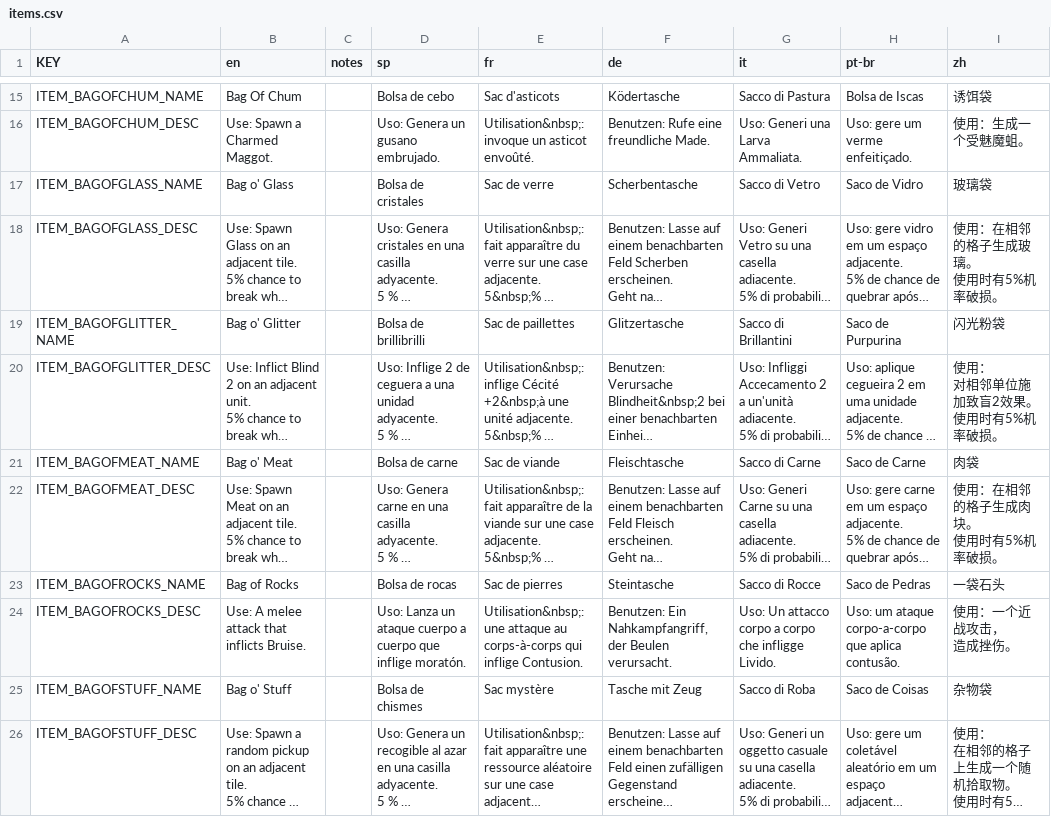
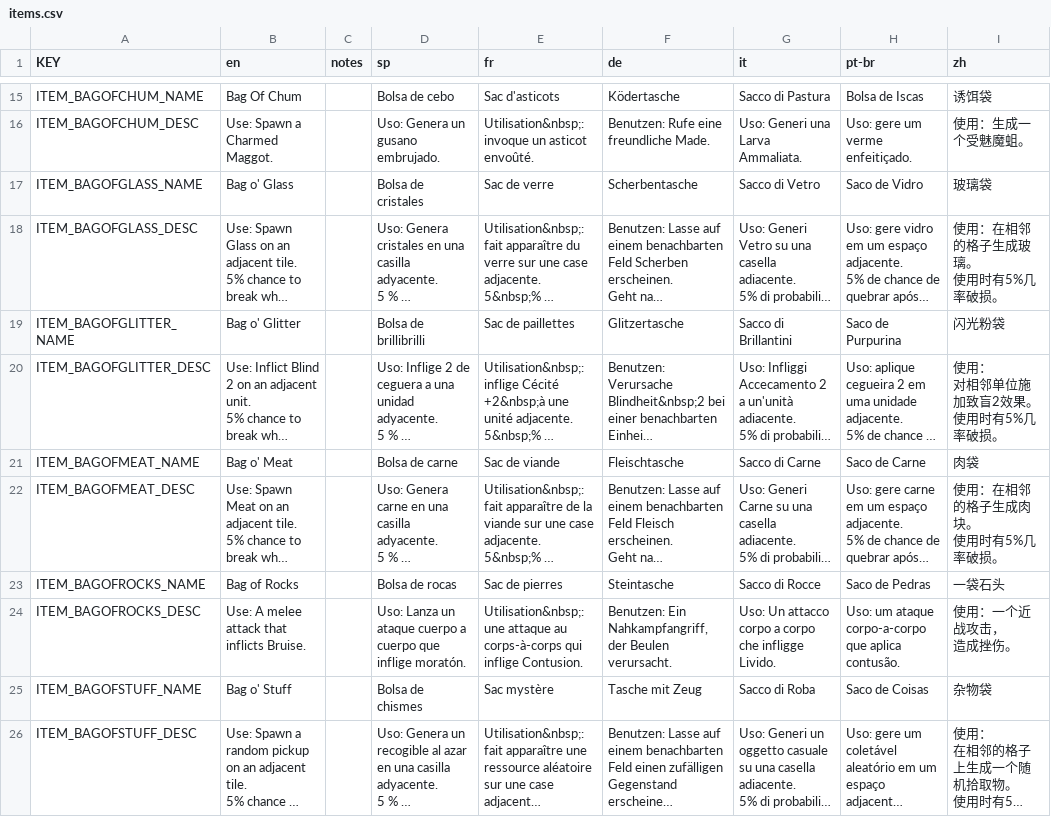
Before and after one commit to rainzz-512/Mewgenics-Chinese-Translation, a CSV file: Mewgenics_CN_patch/data/text/items.csv, drawn as a sheet; only a part is shown, gaps mark what is left out; long unchanged cells end in …; ↵ is a line break in a cell; the diff names each change by its address in the sheet, - before the commit and + after, or states it on an @@ line.

```diff
--- a/Mewgenics_CN_patch/data/text/items.csv
+++ b/Mewgenics_CN_patch/data/text/items.csv
-I18 (zh): 使用：在相邻的格子生成玻璃。 ↵ 使用时有5%机率破损。
+I18 (zh): 使用：在相邻的格子生成玻璃。 ↵ 使用时有5%几率破损。
-I20 (zh): 使用： ↵ 对相邻单位施加致盲2效果。 ↵ 使用时有5%机率破损。
+I20 (zh): 使用： ↵ 对相邻单位施加致盲2效果。 ↵ 使用时有5%几率破损。
-I22 (zh): 使用：在相邻的格子生成肉块。 ↵ 使用时有5%机率破损。
+I22 (zh): 使用：在相邻的格子生成肉块。 ↵ 使用时有5%几率破损。
```
Also changed, not shown: Mewgenics_CN_patch/data/text/passives.csv.
